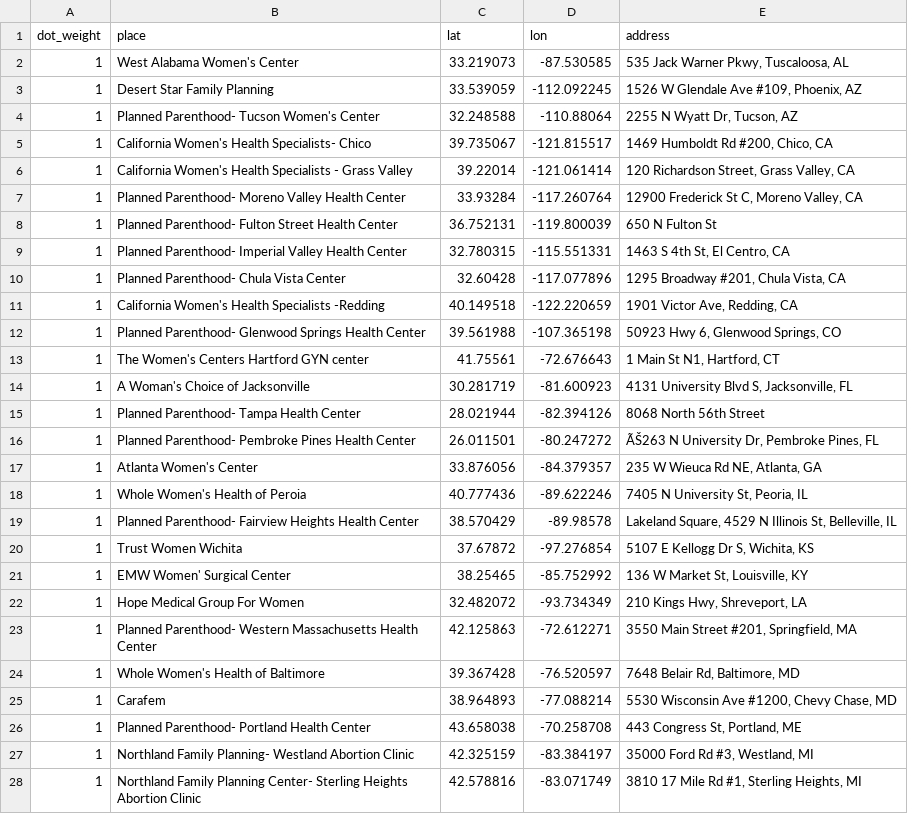
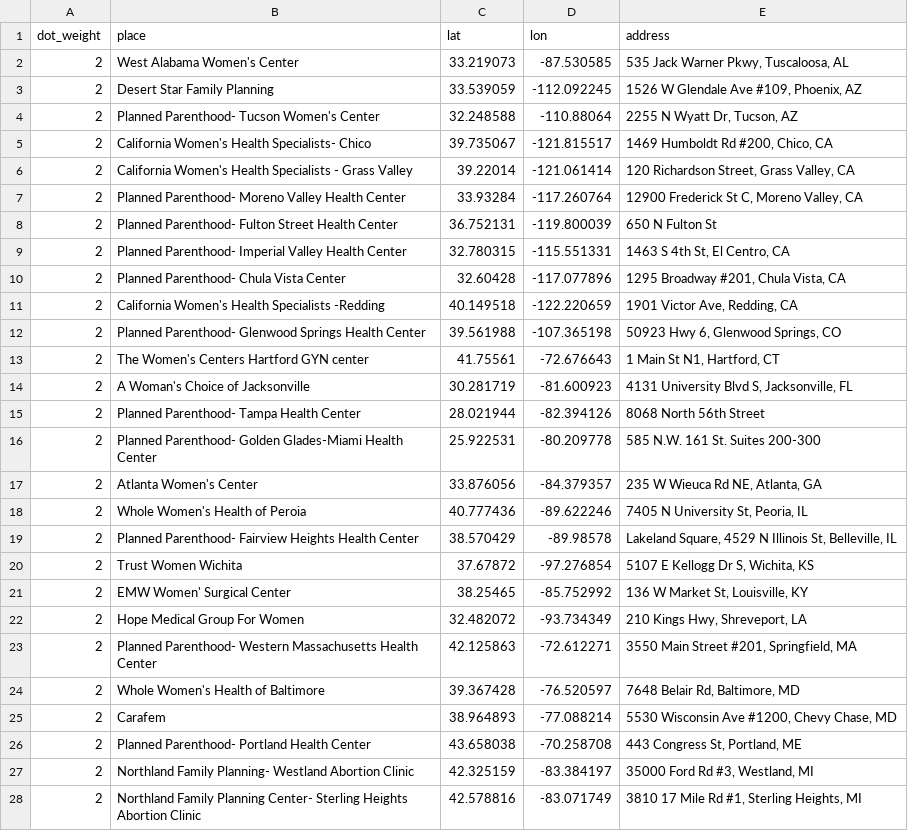
Before and after one commit to djmac7/sana-map, a CSV file: clinics.csv, drawn as a sheet; only a part is shown; the diff covers the shown part only.

Commit message:
new clinics list + change colors to regions

```diff
--- a/clinics.csv
+++ b/clinics.csv
@@ -1,28 +1,28 @@
 dot_weight,place,lat,lon,address
-1,West Alabama Women's Center,33.219073,-87.530585,"535 Jack Warner Pkwy, Tuscaloosa, AL "
-1,Desert Star Family Planning,33.539059,-112.092245,"1526 W Glendale Ave #109, Phoenix, AZ"
-1,Planned Parenthood- Tucson Women's Center,32.248588,-110.88064,"2255 N Wyatt Dr, Tucson, AZ"
-1,California Women's Health Specialists- Chico,39.735067,-121.815517,"1469 Humboldt Rd #200, Chico, CA"
-1,California Women's Health Specialists - Grass Valley ,39.22014,-121.061414,"120 Richardson Street, Grass Valley, CA"
-1,Planned Parenthood- Moreno Valley Health Center,33.93284,-117.260764,"12900 Frederick St C, Moreno Valley, CA"
-1,Planned Parenthood- Fulton Street Health Center,36.752131,-119.800039,"650 N Fulton St"
-1,Planned Parenthood- Imperial Valley Health Center,32.780315,-115.551331,"1463 S 4th St, El Centro, CA"
-1,Planned Parenthood- Chula Vista Center,32.60428,-117.077896,"1295 Broadway #201, Chula Vista, CA"
-1,California Women's Health Specialists -Redding,40.149518,-122.220659,"1901 Victor Ave, Redding, CA"
-1,Planned Parenthood- Glenwood Springs Health Center,39.561988,-107.365198,"50923 Hwy 6, Glenwood Springs, CO"
-1,The Women's Centers Hartford GYN center,41.75561,-72.676643,"1 Main St N1, Hartford, CT"
-1,A Woman's Choice of Jacksonville,30.281719,-81.600923,"4131 University Blvd S, Jacksonville, FL"
-1,Planned Parenthood- Tampa Health Center,28.021944,-82.394126,"8068 North 56th Street"
-1,Planned Parenthood- Pembroke Pines Health Center,26.011501,-80.247272,"ÃŠ263 N University Dr, Pembroke Pines, FL"
-1,Atlanta Women's Center,33.876056,-84.379357,"235 W Wieuca Rd NE, Atlanta, GA"
-1,Whole Women's Health of Peroia,40.777436,-89.622246,"7405 N University St, Peoria, IL"
-1,Planned Parenthood- Fairview Heights Health Center,38.570429,-89.98578,"Lakeland Square, 4529 N Illinois St, Belleville, IL"
-1,Trust Women Wichita,37.67872,-97.276854,"5107 E Kellogg Dr S, Wichita, KS"
-1,EMW Women' Surgical Center,38.25465,-85.752992,"136 W Market St, Louisville, KY"
-1,Hope Medical Group For Women,32.482072,-93.734349,"210 Kings Hwy, Shreveport, LA"
-1,Planned Parenthood- Western Massachusetts Health Center,42.125863,-72.612271,"3550 Main Street #201, Springfield, MA"
-1,Whole Women's Health of Baltimore,39.367428,-76.520597,"7648 Belair Rd, Baltimore, MD"
-1,Carafem,38.964893,-77.088214,"5530 Wisconsin Ave #1200, Chevy Chase, MD"
-1,Planned Parenthood- Portland Health Center,43.658038,-70.258708,"443 Congress St, Portland, ME"
-1,Northland Family Planning- Westland Abortion Clinic,42.325159,-83.384197,"35000 Ford Rd #3, Westland, MI"
-1,Northland Family Planning Center- Sterling Heights Abortion Clinic,42.578816,-83.071749,"3810 17 Mile Rd #1, Sterling Heights, MI"
+2,West Alabama Women's Center,33.219073,-87.530585,"535 Jack Warner Pkwy, Tuscaloosa, AL "
+2,Desert Star Family Planning,33.539059,-112.092245,"1526 W Glendale Ave #109, Phoenix, AZ"
+2,Planned Parenthood- Tucson Women's Center,32.248588,-110.88064,"2255 N Wyatt Dr, Tucson, AZ"
+2,California Women's Health Specialists- Chico,39.735067,-121.815517,"1469 Humboldt Rd #200, Chico, CA"
+2,California Women's Health Specialists - Grass Valley ,39.22014,-121.061414,"120 Richardson Street, Grass Valley, CA"
+2,Planned Parenthood- Moreno Valley Health Center,33.93284,-117.260764,"12900 Frederick St C, Moreno Valley, CA"
+2,Planned Parenthood- Fulton Street Health Center,36.752131,-119.800039,650 N Fulton St
+2,Planned Parenthood- Imperial Valley Health Center,32.780315,-115.551331,"1463 S 4th St, El Centro, CA"
+2,Planned Parenthood- Chula Vista Center,32.60428,-117.077896,"1295 Broadway #201, Chula Vista, CA"
+2,California Women's Health Specialists -Redding,40.149518,-122.220659,"1901 Victor Ave, Redding, CA"
+2,Planned Parenthood- Glenwood Springs Health Center,39.561988,-107.365198,"50923 Hwy 6, Glenwood Springs, CO"
+2,The Women's Centers Hartford GYN center,41.75561,-72.676643,"1 Main St N1, Hartford, CT"
+2,A Woman's Choice of Jacksonville,30.281719,-81.600923,"4131 University Blvd S, Jacksonville, FL"
+2,Planned Parenthood- Tampa Health Center,28.021944,-82.394126,8068 North 56th Street
+2,Planned Parenthood- Golden Glades-Miami Health Center,25.922531,-80.209778,585 N.W. 161 St. Suites 200-300
+2,Atlanta Women's Center,33.876056,-84.379357,"235 W Wieuca Rd NE, Atlanta, GA"
+2,Whole Women's Health of Peroia,40.777436,-89.622246,"7405 N University St, Peoria, IL"
+2,Planned Parenthood- Fairview Heights Health Center,38.570429,-89.98578,"Lakeland Square, 4529 N Illinois St, Belleville, IL"
+2,Trust Women Wichita,37.67872,-97.276854,"5107 E Kellogg Dr S, Wichita, KS"
+2,EMW Women' Surgical Center,38.25465,-85.752992,"136 W Market St, Louisville, KY"
+2,Hope Medical Group For Women,32.482072,-93.734349,"210 Kings Hwy, Shreveport, LA"
+2,Planned Parenthood- Western Massachusetts Health Center,42.125863,-72.612271,"3550 Main Street #201, Springfield, MA"
+2,Whole Women's Health of Baltimore,39.367428,-76.520597,"7648 Belair Rd, Baltimore, MD"
+2,Carafem,38.964893,-77.088214,"5530 Wisconsin Ave #1200, Chevy Chase, MD"
+2,Planned Parenthood- Portland Health Center,43.658038,-70.258708,"443 Congress St, Portland, ME"
+2,Northland Family Planning- Westland Abortion Clinic,42.325159,-83.384197,"35000 Ford Rd #3, Westland, MI"
+2,Northland Family Planning Center- Sterling Heights Abortion Clinic,42.578816,-83.071749,"3810 17 Mile Rd #1, Sterling Heights, MI"
```
Also changed, not shown: 3 added rows, 1 removed row and 15 edited cells elsewhere in this file, state-hostility.csv, 1 other file.
